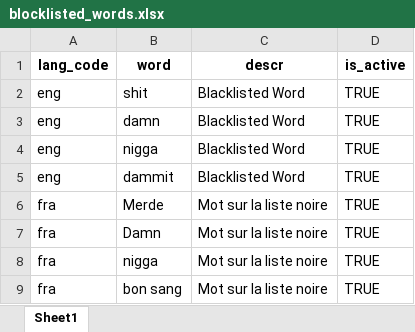
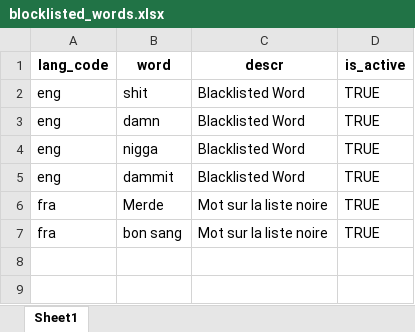
Before and after one commit to tf-nira/mosip-data_bkp, an Excel workbook: mosip_master/xlsx/blocklisted_words.xlsx, sheet Sheet1, drawn as a sheet; values as stored, in another font and other column widths than the file's, no borders; the diff names each change by its address in the sheet, - before the commit and + after, or states it on an @@ line.

Commit message:
removed duplicate datas (#294)
MOSIP-32066

Signed-off-by: GOKULRAJ136 <110164849+GOKULRAJ136@users.noreply.github.com>

```diff
--- a/mosip_master/xlsx/blocklisted_words.xlsx (sheet Sheet1)
+++ b/mosip_master/xlsx/blocklisted_words.xlsx (sheet Sheet1)
-row 7: fra | Damn | Mot sur la liste noire | TRUE
-row 8: fra | nigga | Mot sur la liste noire | TRUE
```
